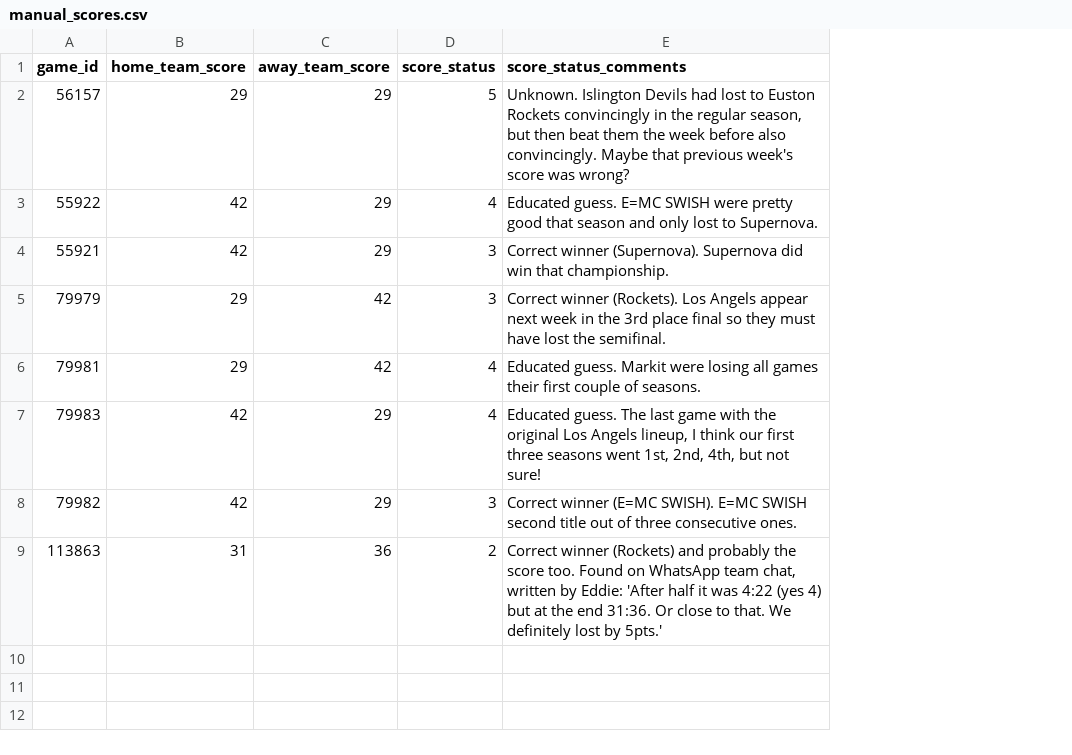
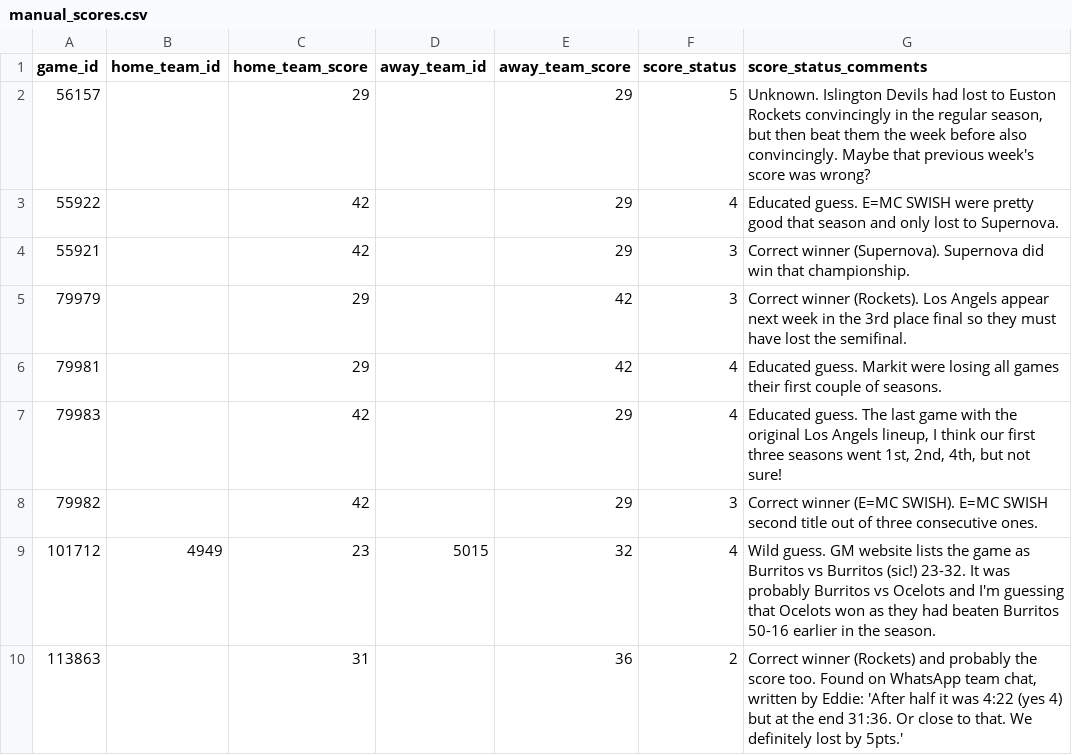
Before and after one commit to zilupe/unicorn, a CSV file: unicorn/data/manual_scores.csv, drawn as a sheet; the diff names each change by its address in the sheet, - before the commit and + after, or states it on an @@ line.

Commit message:
* Allow fixing game team ids too in manual scores * Fixes game in Summer 2016 season which is registered as Burritos vs Burritos on GM

```diff
--- a/unicorn/data/manual_scores.csv
+++ b/unicorn/data/manual_scores.csv
+column B (home_team_id), empty
+column D (away_team_id), empty
+row 9: 101712 | 4949 | 23 | 5015 | 32 | 4 | Wild guess. GM website lists the game as Burritos vs Burritos (sic!) 23-32. It was probably Burritos vs Ocelots and I'm guessing that Ocelots won as they had beaten Burritos 50-16 earlier in the season.
```
Also changed, not shown: 3 other files.
